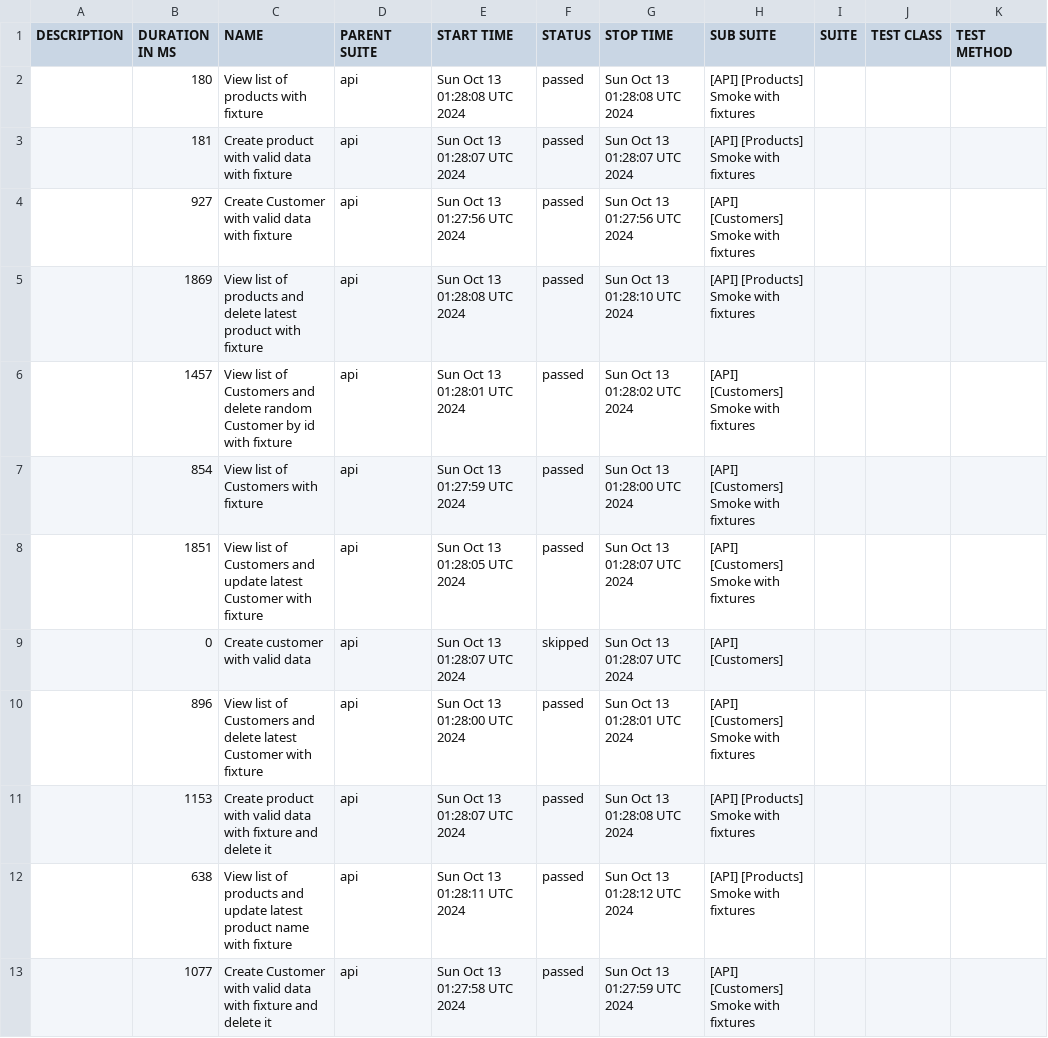
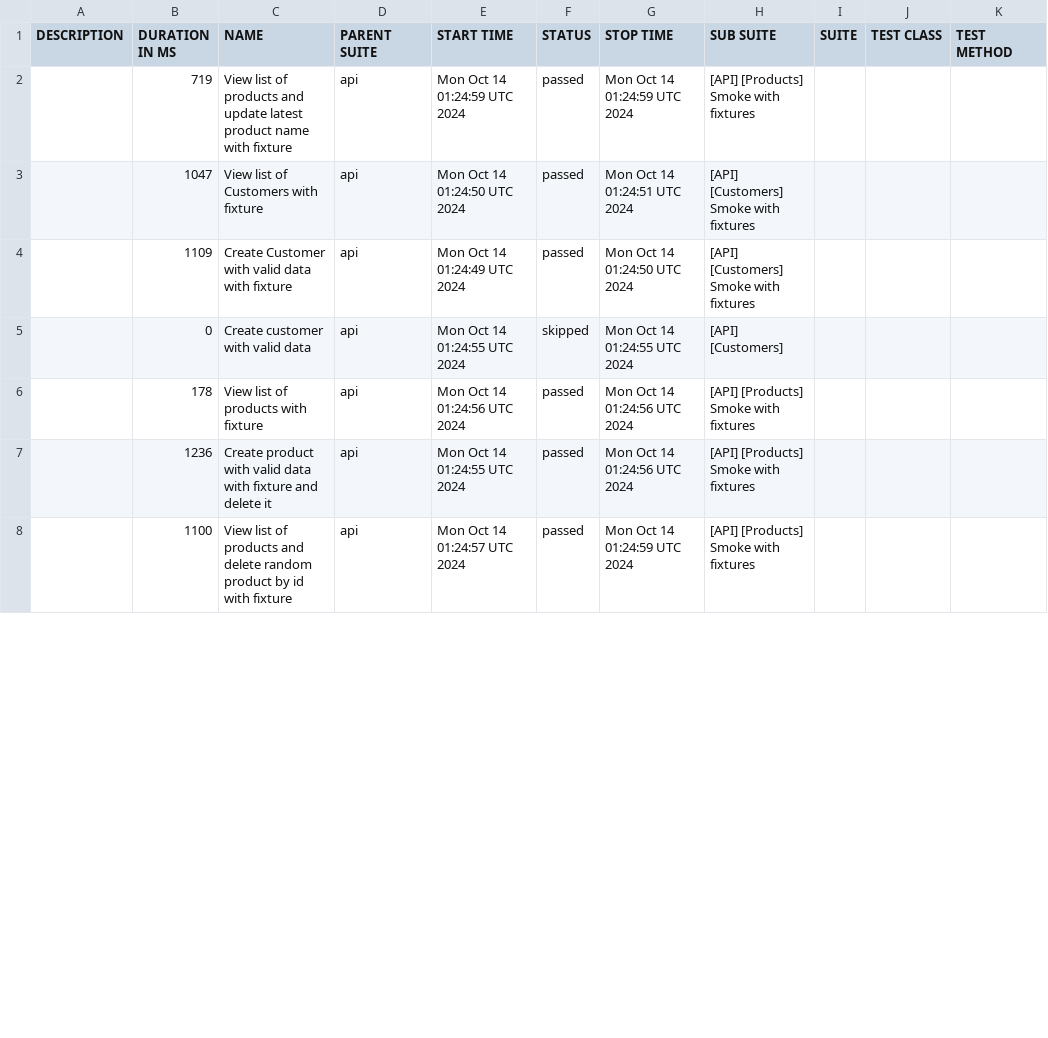
Before and after one commit to JackBlaaack/SalesPortalProject, a CSV file: allure-report/data/suites.csv, drawn as a sheet; only a part is shown; the diff covers the shown part only.

```diff
--- a/allure-report/data/suites.csv
+++ b/allure-report/data/suites.csv
@@ -1,13 +1,8 @@
 "DESCRIPTION","DURATION IN MS","NAME","PARENT SUITE","START TIME","STATUS","STOP TIME","SUB SUITE","SUITE","TEST CLASS","TEST METHOD"
-"","180","View list of products with fixture","api","Sun Oct 13 01:28:08 UTC 2024","passed","Sun Oct 13 01:28:08 UTC 2024","[API] [Products] Smoke with fixtures","","",""
-"","181","Create product with valid data with fixture","api","Sun Oct 13 01:28:07 UTC 2024","passed","Sun Oct 13 01:28:07 UTC 2024","[API] [Products] Smoke with fixtures","","",""
-"","927","Create Customer with valid data with fixture","api","Sun Oct 13 01:27:56 UTC 2024","passed","Sun Oct 13 01:27:56 UTC 2024","[API] [Customers] Smoke with fixtures","","",""
-"","1869","View list of products and delete latest product with fixture","api","Sun Oct 13 01:28:08 UTC 2024","passed","Sun Oct 13 01:28:10 UTC 2024","[API] [Products] Smoke with fixtures","","",""
-"","1457","View list of Customers and delete random Customer by id with fixture","api","Sun Oct 13 01:28:01 UTC 2024","passed","Sun Oct 13 01:28:02 UTC 2024","[API] [Customers] Smoke with fixtures","","",""
-"","854","View list of Customers with fixture","api","Sun Oct 13 01:27:59 UTC 2024","passed","Sun Oct 13 01:28:00 UTC 2024","[API] [Customers] Smoke with fixtures","","",""
-"","1851","View list of Customers and update latest Customer with fixture","api","Sun Oct 13 01:28:05 UTC 2024","passed","Sun Oct 13 01:28:07 UTC 2024","[API] [Customers] Smoke with fixtures","","",""
-"","0","Create customer with valid data","api","Sun Oct 13 01:28:07 UTC 2024","skipped","Sun Oct 13 01:28:07 UTC 2024","[API] [Customers]","","",""
-"","896","View list of Customers and delete latest Customer with fixture","api","Sun Oct 13 01:28:00 UTC 2024","passed","Sun Oct 13 01:28:01 UTC 2024","[API] [Customers] Smoke with fixtures","","",""
-"","1153","Create product with valid data with fixture and delete it","api","Sun Oct 13 01:28:07 UTC 2024","passed","Sun Oct 13 01:28:08 UTC 2024","[API] [Products] Smoke with fixtures","","",""
-"","638","View list of products and update latest product name with fixture","api","Sun Oct 13 01:28:11 UTC 2024","passed","Sun Oct 13 01:28:12 UTC 2024","[API] [Products] Smoke with fixtures","","",""
-"","1077","Create Customer with valid data with fixture and delete it","api","Sun Oct 13 01:27:58 UTC 2024","passed","Sun Oct 13 01:27:59 UTC 2024","[API] [Customers] Smoke with fixtures","","",""
+"","719","View list of products and update latest product name with fixture","api","Mon Oct 14 01:24:59 UTC 2024","passed","Mon Oct 14 01:24:59 UTC 2024","[API] [Products] Smoke with fixtures","","",""
+"","1047","View list of Customers with fixture","api","Mon Oct 14 01:24:50 UTC 2024","passed","Mon Oct 14 01:24:51 UTC 2024","[API] [Customers] Smoke with fixtures","","",""
+"","1109","Create Customer with valid data with fixture","api","Mon Oct 14 01:24:49 UTC 2024","passed","Mon Oct 14 01:24:50 UTC 2024","[API] [Customers] Smoke with fixtures","","",""
+"","0","Create customer with valid data","api","Mon Oct 14 01:24:55 UTC 2024","skipped","Mon Oct 14 01:24:55 UTC 2024","[API] [Customers]","","",""
+"","178","View list of products with fixture","api","Mon Oct 14 01:24:56 UTC 2024","passed","Mon Oct 14 01:24:56 UTC 2024","[API] [Products] Smoke with fixtures","","",""
+"","1236","Create product with valid data with fixture and delete it","api","Mon Oct 14 01:24:55 UTC 2024","passed","Mon Oct 14 01:24:56 UTC 2024","[API] [Products] Smoke with fixtures","","",""
+"","1100","View list of products and delete random product by id with fixture","api","Mon Oct 14 01:24:57 UTC 2024","passed","Mon Oct 14 01:24:59 UTC 2024","[API] [Products] Smoke with fixtures","","",""
```
Also changed, not shown: 5 added rows and 7 edited cells elsewhere in this file, 54 other files.
